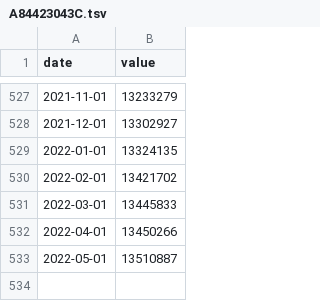
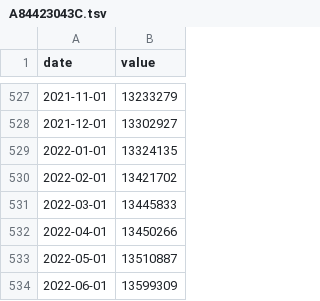
Before and after one commit to HughParsonage/grattanInflators, a TSV file: inst/extdata/A84423043C.tsv, drawn as a sheet; only a part is shown, gaps mark what is left out.

```diff
--- a/inst/extdata/A84423043C.tsv
+++ b/inst/extdata/A84423043C.tsv
@@ -533 +533,2 @@ date	value
 2022-05-01	13510887
+2022-06-01	13599309
```
Also changed, not shown: inst/extdata/A84423085A.tsv, inst/extdata/A84423127L.tsv, 11 other files.
